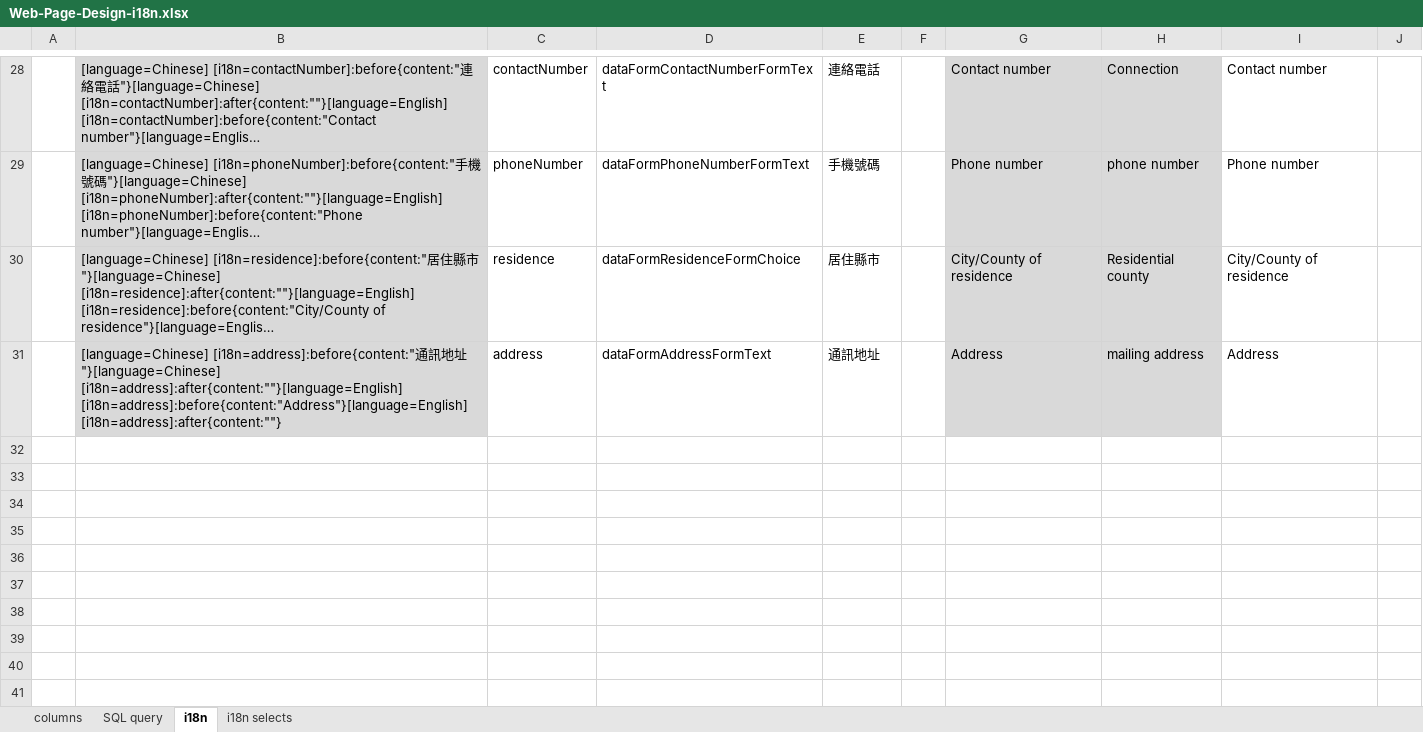
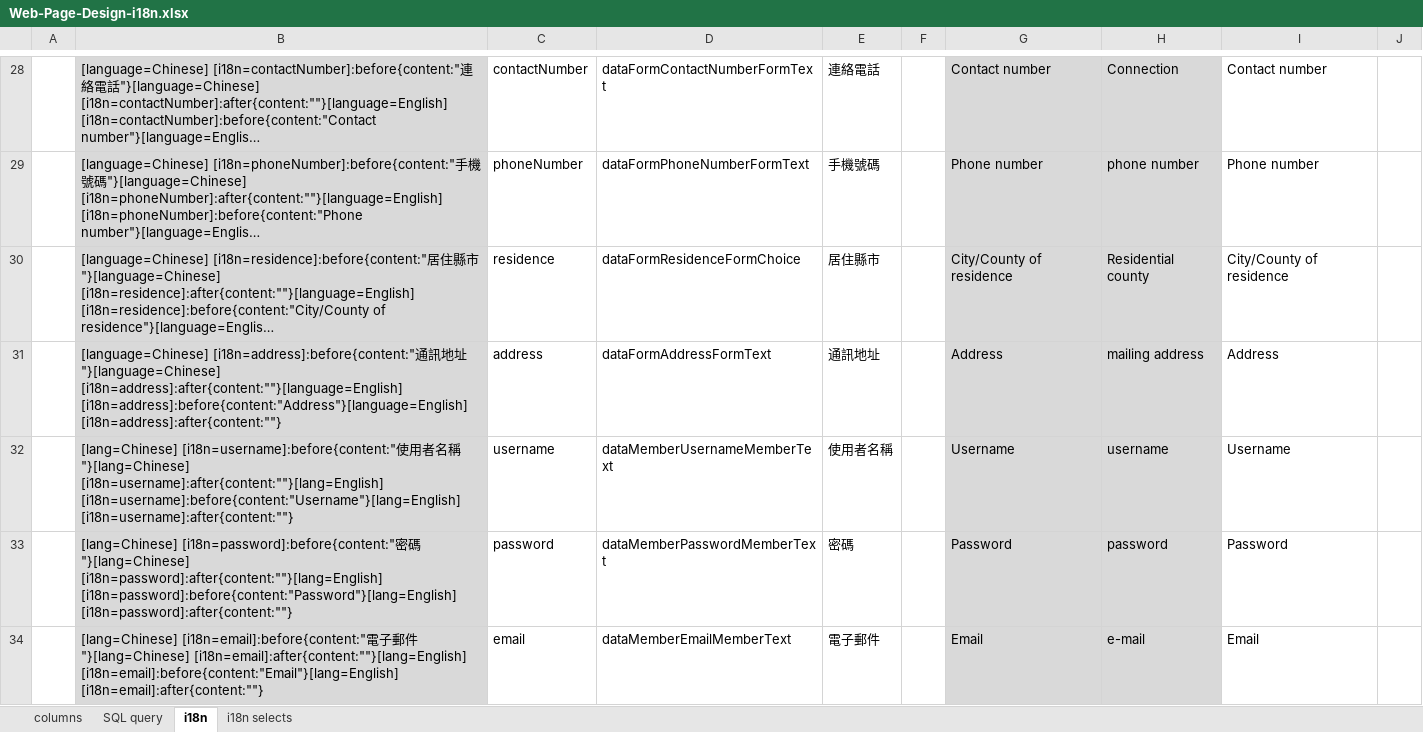
Before and after one commit to b11361213/Web-Page-Design, an Excel workbook: others/Web-Page-Design-i18n.xlsx, sheet i18n, drawn as a sheet; only a part is shown, gaps mark what is left out; long unchanged cells end in …; values as stored, in another font and other column widths than the file's, no borders; charts and pictures not drawn; the diff names each change by its address in the sheet, - before the commit and + after, or states it on an @@ line.

```diff
--- a/others/Web-Page-Design-i18n.xlsx (sheet i18n)
+++ b/others/Web-Page-Design-i18n.xlsx (sheet i18n)
+row 32:  | [lang=Chinese] [i18n=username]:before{content:"使用者名稱"}[lang=Chinese] [i18n=username]:after{content:""}[lang=English] [i18n=username]:before{content:"Username"}[lang=English] [i18n=username]:after{content:""} | username | dataMemberUsernameMemberText | 使用者名稱 |  | Username | username | Username
+row 33:  | [lang=Chinese] [i18n=password]:before{content:"密碼"}[lang=Chinese] [i18n=password]:after{content:""}[lang=English] [i18n=password]:before{content:"Password"}[lang=English] [i18n=password]:after{content:""} | password | dataMemberPasswordMemberText | 密碼 |  | Password | password | Password
+row 34:  | [lang=Chinese] [i18n=email]:before{content:"電子郵件"}[lang=Chinese] [i18n=email]:after{content:""}[lang=English] [i18n=email]:before{content:"Email"}[lang=English] [i18n=email]:after{content:""} | email | dataMemberEmailMemberText | 電子郵件 |  | Email | e-mail | Email
```
Also changed, not shown: sheet columns, sheet SQL query, formulas that keep their value, 3 other files.
